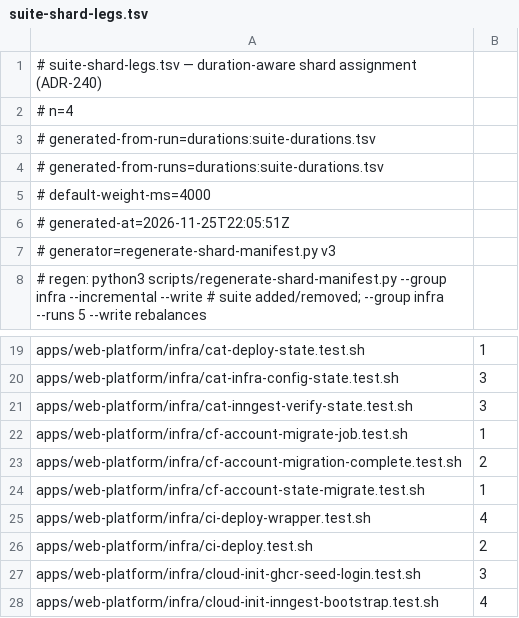
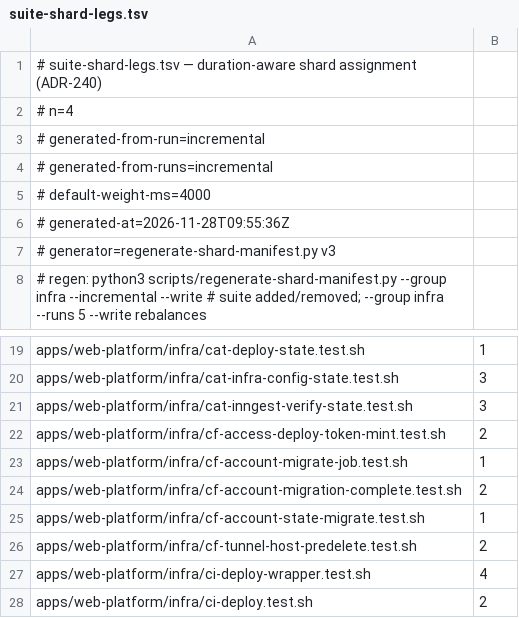
Before and after one commit to jikig-ai/soleur, a TSV file: apps/web-platform/infra/suite-shard-legs.tsv, drawn as a sheet; only a part is shown, gaps mark what is left out; the shorter side is filled out with more unchanged rows.

```diff
--- a/apps/web-platform/infra/suite-shard-legs.tsv
+++ b/apps/web-platform/infra/suite-shard-legs.tsv
@@ -2,6 +2,6 @@
 # n=4
-# generated-from-run=durations:suite-durations.tsv
-# generated-from-runs=durations:suite-durations.tsv
+# generated-from-run=incremental
+# generated-from-runs=incremental
 # default-weight-ms=4000
-# generated-at=2026-11-25T22:05:51Z
+# generated-at=2026-11-28T09:55:36Z
 # generator=regenerate-shard-manifest.py v3
@@ -21,2 +21,3 @@ apps/web-platform/infra/cat-infra-config-state.test.sh	3
 apps/web-platform/infra/cat-inngest-verify-state.test.sh	3
+apps/web-platform/infra/cf-access-deploy-token-mint.test.sh	2
 apps/web-platform/infra/cf-account-migrate-job.test.sh	1
@@ -24,2 +25,3 @@ apps/web-platform/infra/cf-account-migration-complete.test.sh	2
 apps/web-platform/infra/cf-account-state-migrate.test.sh	1
+apps/web-platform/infra/cf-tunnel-host-predelete.test.sh	2
 apps/web-platform/infra/ci-deploy-wrapper.test.sh	4
```
Also changed, not shown: apps/web-platform/infra/suite-durations.tsv, 8 other files.
